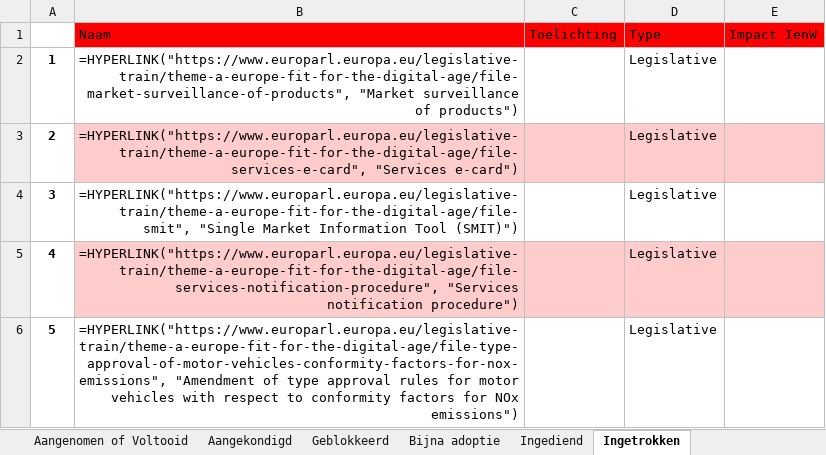
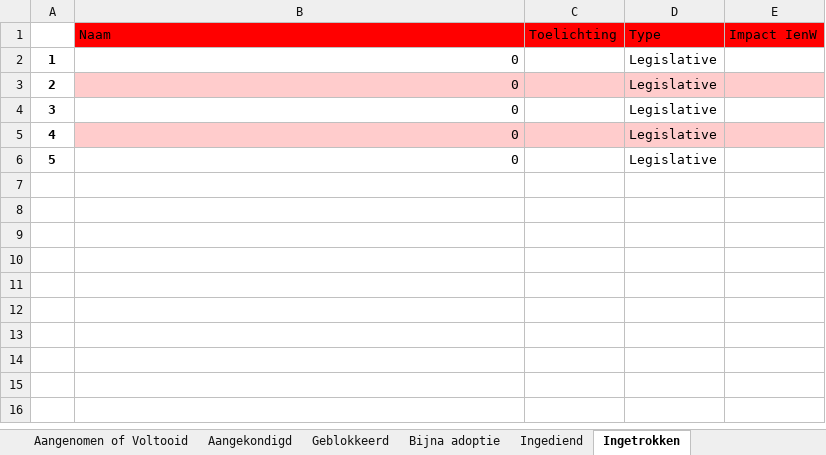
Before and after one commit to himayla/eu_scraper, an Excel workbook: output/Europese Digitaliseringsinitiatieven.xlsx, sheet Ingetrokken, drawn as a sheet; values as stored, in another font and other column widths than the file's, no borders; formulas without a stored value are shown as written; the diff names each change by its address in the sheet, - before the commit and + after, or states it on an @@ line.

```diff
--- a/output/Europese Digitaliseringsinitiatieven.xlsx (sheet Ingetrokken)
+++ b/output/Europese Digitaliseringsinitiatieven.xlsx (sheet Ingetrokken)
-B2 (Naam): =HYPERLINK("https://www.europarl.europa.eu/legislative-train/theme-a-europe-fit-for-the-digital-age/file-market-surveillance-of-products", "Market surveillance of products")
+B2 (Naam): 0
-B3 (Naam): =HYPERLINK("https://www.europarl.europa.eu/legislative-train/theme-a-europe-fit-for-the-digital-age/file-services-e-card", "Services e-card")
+B3 (Naam): 0
-B4 (Naam): =HYPERLINK("https://www.europarl.europa.eu/legislative-train/theme-a-europe-fit-for-the-digital-age/file-smit", "Single Market Information Tool (SMIT)")
+B4 (Naam): 0
-B5 (Naam): =HYPERLINK("https://www.europarl.europa.eu/legislative-train/theme-a-europe-fit-for-the-digital-age/file-services-notification-procedure", "Services notification procedure")
+B5 (Naam): 0
-B6 (Naam): =HYPERLINK("https://www.europarl.europa.eu/legislative-train/theme-a-europe-fit-for-the-digital-age/file-type-approval-of-motor-vehicles-conformity-factors-for-nox-emissions", "Amendment of type approval rules for motor vehicles with respect to conformity factors for NOx emissions")
+B6 (Naam): 0
```
Also changed, not shown: sheet Aangenomen of Voltooid, sheet Aangekondigd, sheet Alle initiatieven, sheet Ingediend, sheet Bijna adoptie, sheet Log, 1 more sheet, formulas that keep their value, 1 other file.
